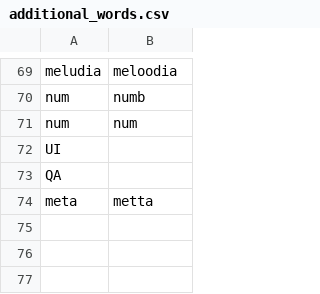
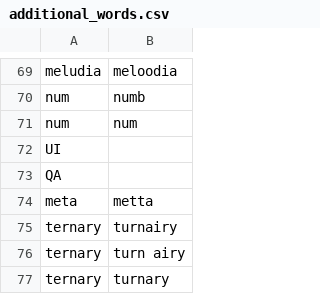
Before and after one commit to ScottMorse/talon_community, a CSV file: settings/additional_words.csv, drawn as a sheet; only a part is shown, gaps mark what is left out; the diff names each change by its address in the sheet, - before the commit and + after, or states it on an @@ line.

Commit message:
Edit additional words

```diff
--- a/settings/additional_words.csv
+++ b/settings/additional_words.csv
+row 75: ternary | turnairy
+row 76: ternary | turn airy
+row 77: ternary | turnary
```
